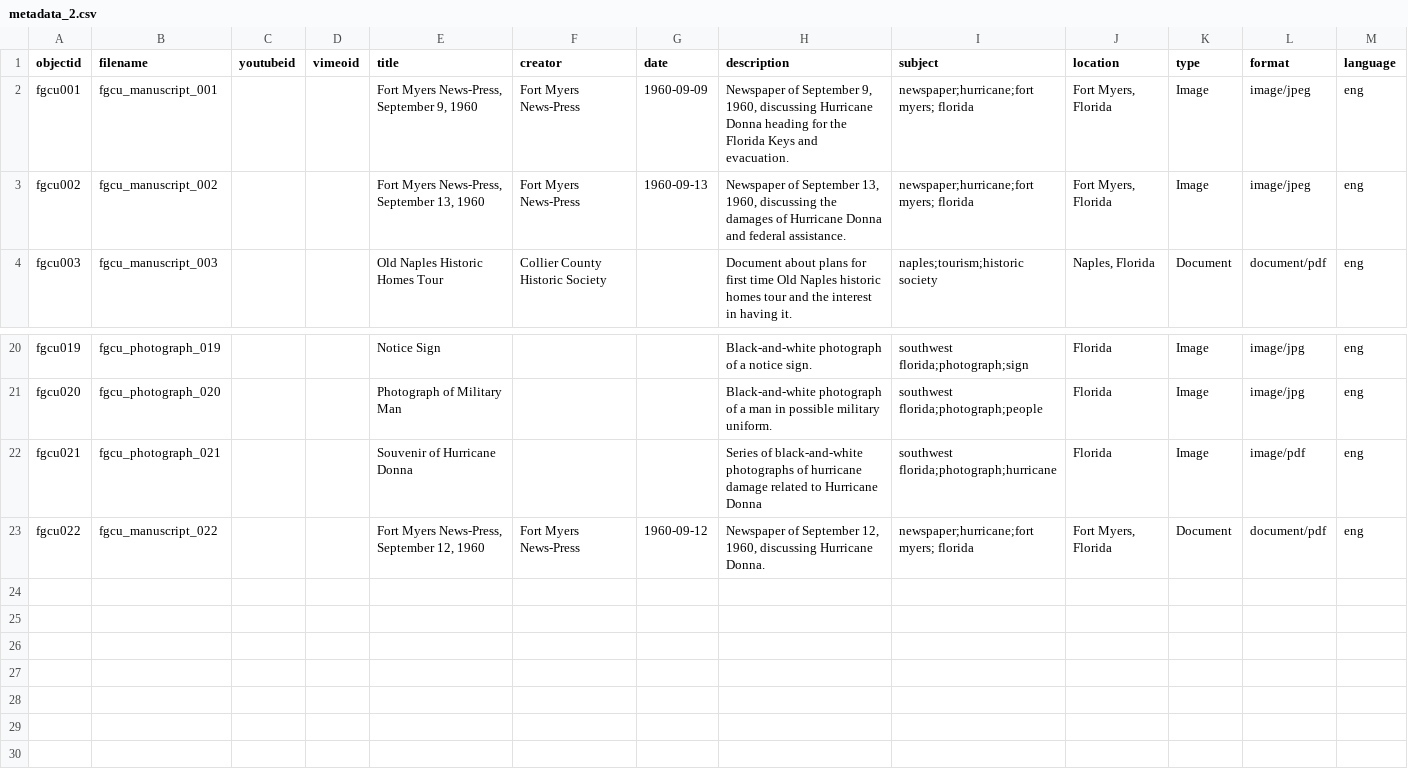
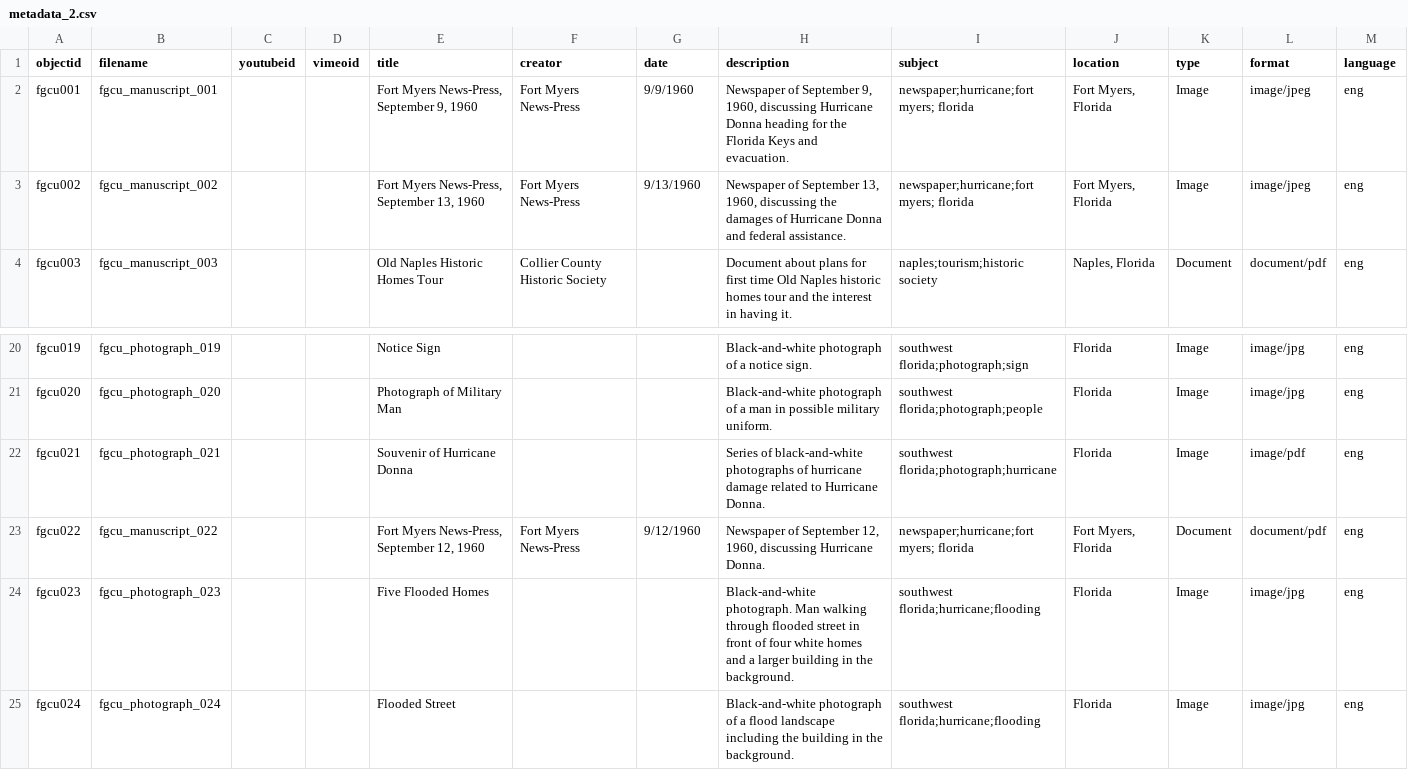
Before and after one commit to glford/Southwest-Florida-Hurricane-Collection-2, a CSV file: _data/metadata_2.csv, drawn as a sheet; only a part is shown, gaps mark what is left out.

Commit message:
Add files via upload

```diff
--- a/_data/metadata_2.csv
+++ b/_data/metadata_2.csv
@@ -1,4 +1,4 @@
 objectid,filename,youtubeid,vimeoid,title,creator,date,description,subject,location,type,format,language
-fgcu001,fgcu_manuscript_001,,,"Fort Myers News-Press, September 9, 1960",Fort Myers News-Press,1960-09-09,"Newspaper of September 9, 1960, discussing Hurricane Donna heading for the Florida Keys and evacuation.",newspaper;hurricane;fort myers; florida,"Fort Myers, Florida",Image,image/jpeg,eng
-fgcu002,fgcu_manuscript_002,,,"Fort Myers News-Press, September 13, 1960",Fort Myers News-Press,1960-09-13,"Newspaper of September 13, 1960, discussing the damages of Hurricane Donna and federal assistance.",newspaper;hurricane;fort myers; florida,"Fort Myers, Florida",Image,image/jpeg,eng
+fgcu001,fgcu_manuscript_001,,,"Fort Myers News-Press, September 9, 1960",Fort Myers News-Press,9/9/1960,"Newspaper of September 9, 1960, discussing Hurricane Donna heading for the Florida Keys and evacuation.",newspaper;hurricane;fort myers; florida,"Fort Myers, Florida",Image,image/jpeg,eng
+fgcu002,fgcu_manuscript_002,,,"Fort Myers News-Press, September 13, 1960",Fort Myers News-Press,9/13/1960,"Newspaper of September 13, 1960, discussing the damages of Hurricane Donna and federal assistance.",newspaper;hurricane;fort myers; florida,"Fort Myers, Florida",Image,image/jpeg,eng
 fgcu003,fgcu_manuscript_003,,,Old Naples Historic Homes Tour,Collier County Historic Society,,Document about plans for first time Old Naples historic homes tour and the interest in having it.,naples;tourism;historic society,"Naples, Florida",Document,document/pdf,eng
@@ -21,3 +21,5 @@ fgcu019,fgcu_photograph_019,,,Notice Sign,,,Black-and-white photograph of a noti
 fgcu020,fgcu_photograph_020,,,Photograph of Military Man,,,Black-and-white photograph of a man in possible military uniform.,southwest florida;photograph;people,Florida,Image,image/jpg,eng
-fgcu021,fgcu_photograph_021,,,Souvenir of Hurricane Donna,,,Series of black-and-white photographs of hurricane damage related to Hurricane Donna,southwest florida;photograph;hurricane,Florida,Image,image/pdf,eng
-fgcu022,fgcu_manuscript_022,,,"Fort Myers News-Press, September 12, 1960",Fort Myers News-Press,1960-09-12,"Newspaper of September 12, 1960, discussing Hurricane Donna.",newspaper;hurricane;fort myers; florida,"Fort Myers, Florida",Document,document/pdf,eng
+fgcu021,fgcu_photograph_021,,,Souvenir of Hurricane Donna,,,Series of black-and-white photographs of hurricane damage related to Hurricane Donna.,southwest florida;photograph;hurricane,Florida,Image,image/pdf,eng
+fgcu022,fgcu_manuscript_022,,,"Fort Myers News-Press, September 12, 1960",Fort Myers News-Press,9/12/1960,"Newspaper of September 12, 1960, discussing Hurricane Donna.",newspaper;hurricane;fort myers; florida,"Fort Myers, Florida",Document,document/pdf,eng
+fgcu023,fgcu_photograph_023,,,Five Flooded Homes,,,Black-and-white photograph. Man walking through flooded street in front of four white homes and a larger building in the background.,southwest florida;hurricane;flooding,Florida,Image,image/jpg,eng
+fgcu024,fgcu_photograph_024,,,Flooded Street,,,Black-and-white photograph of a flood landscape including the building in the background.,southwest florida;hurricane;flooding,Florida,Image,image/jpg,eng
```
